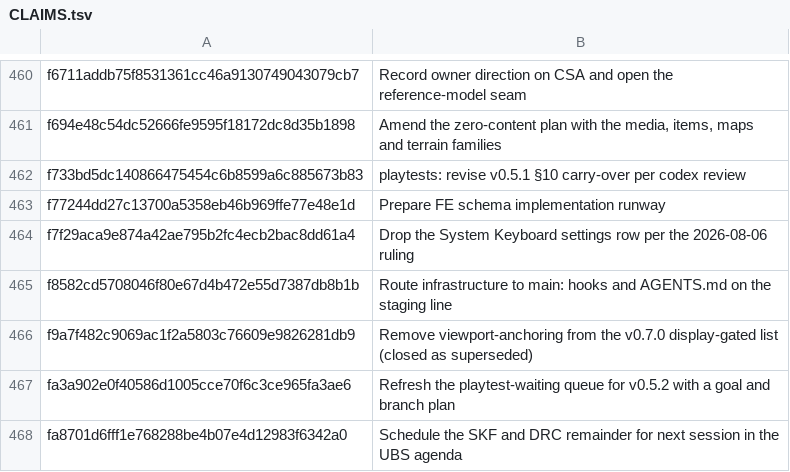
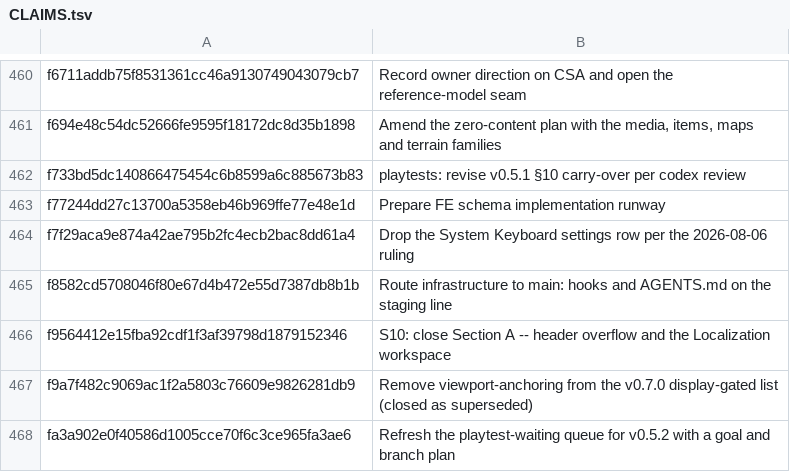
Before and after one commit to jackmanj1337/Project_Prometheus, a TSV file: AGENT/Session Notes/CLAIMS.tsv, drawn as a sheet; only a part is shown, gaps mark what is left out; the shorter side is filled out with more unchanged rows.

Commit message:
Session note: resuming the CEUI walk, nine rulings and Section A closed
AI-Tool: Codex CLI
AI-Model: unknown
AI-Run-ID: unknown
AI-Workspace: godot-prometheus-env

```diff
--- a/AGENT/Session Notes/CLAIMS.tsv
+++ b/AGENT/Session Notes/CLAIMS.tsv
@@ -465,2 +465,3 @@ f7f29aca9e874a42ae795b2fc4ecb2bac8dd61a4	Drop the System Keyboard settings row p
 f8582cd5708046f80e67d4b472e55d7387db8b1b	Route infrastructure to main: hooks and AGENTS.md on the staging line
+f9564412e15fba92cdf1f3af39798d1879152346	S10: close Section A -- header overflow and the Localization workspace
 f9a7f482c9069ac1f2a5803c76609e9826281db9	Remove viewport-anchoring from the v0.7.0 display-gated list (closed as superseded)
```
Also changed, not shown: 2 other files.
